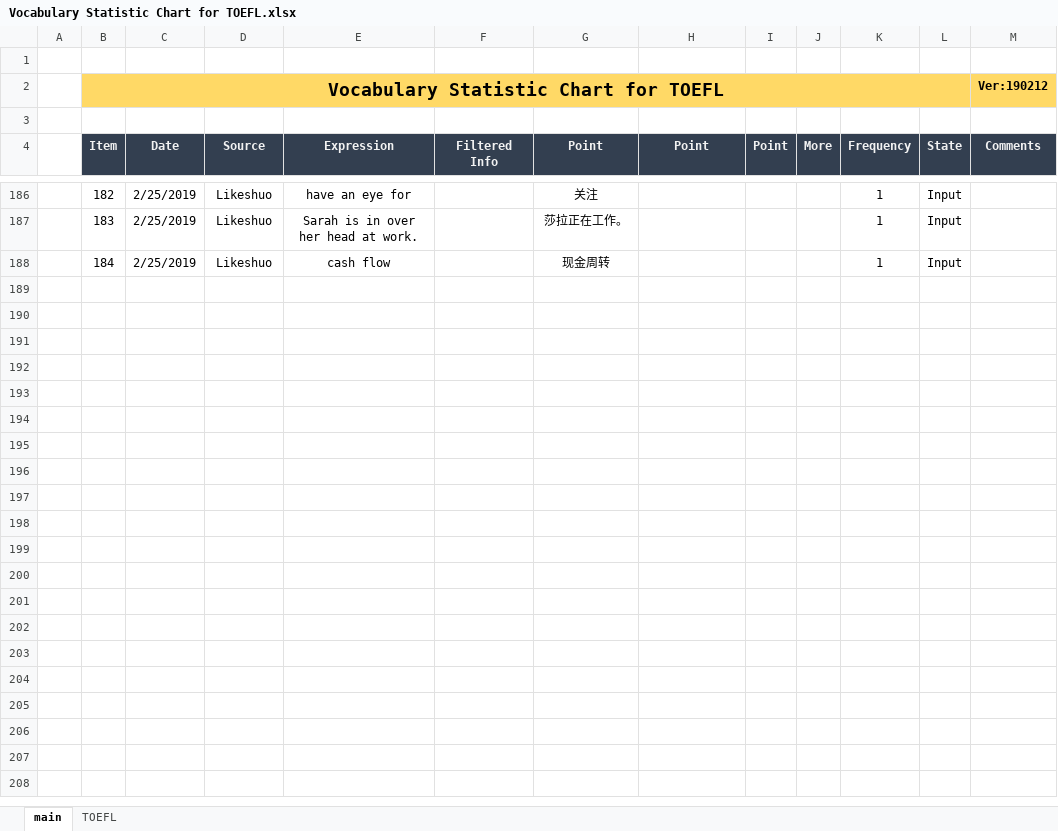
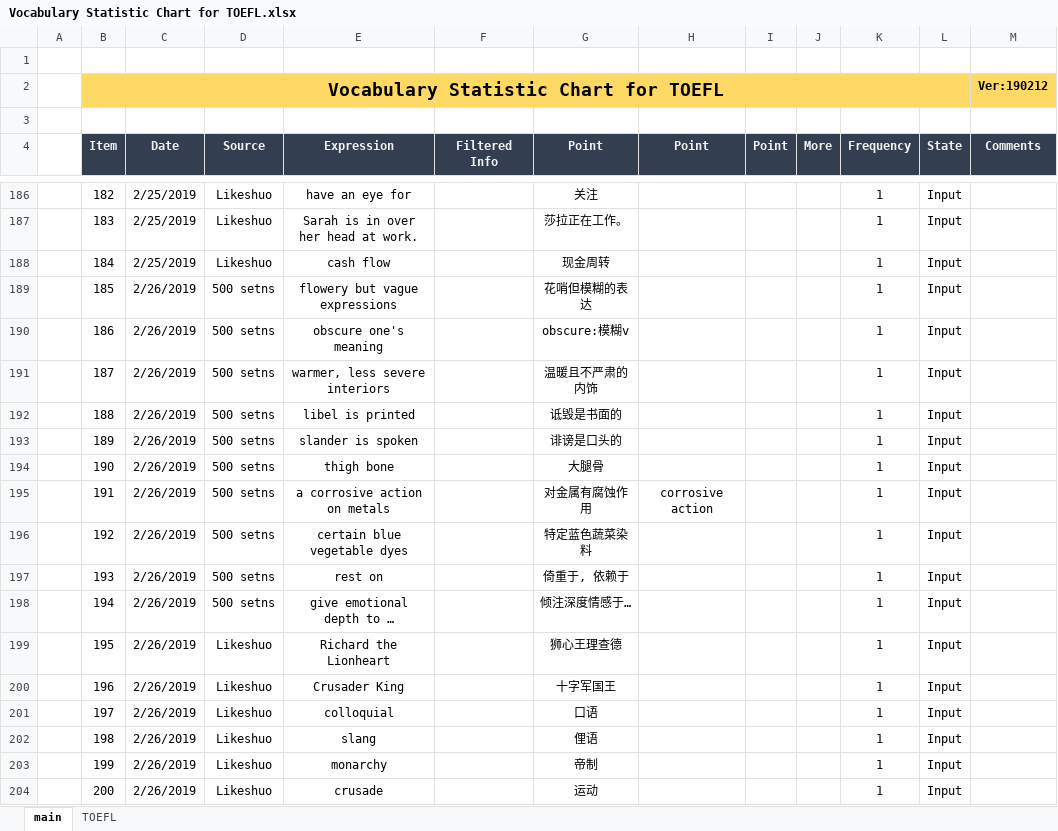
Before and after one commit to Aimery1990/gitRepository, an Excel workbook: english_learning/Vocabulary Statistic Chart for TOEFL.xlsx, sheet main, drawn as a sheet; only a part is shown, gaps mark what is left out; values as stored, in another font and other column widths than the file's, no borders; the diff covers the shown part only; the diff names each change by its address in the sheet, - before the commit and + after, or states it on an @@ line.

Commit message:
updated english vocabulary for TOEFL

```diff
--- a/english_learning/Vocabulary Statistic Chart for TOEFL.xlsx (sheet main)
+++ b/english_learning/Vocabulary Statistic Chart for TOEFL.xlsx (sheet main)
+row 189:  | 185 | 2/26/2019 | 500 setns | flowery but vague expressions |  | 花哨但模糊的表达 |  |  |  | 1 | Input
+row 190:  | 186 | 2/26/2019 | 500 setns | obscure one's meaning |  | obscure:模糊v |  |  |  | 1 | Input
+row 191:  | 187 | 2/26/2019 | 500 setns | warmer, less severe interiors |  | 温暖且不严肃的内饰 |  |  |  | 1 | Input
+row 192:  | 188 | 2/26/2019 | 500 setns | libel is printed |  | 诋毁是书面的 |  |  |  | 1 | Input
+row 193:  | 189 | 2/26/2019 | 500 setns | slander is spoken |  | 诽谤是口头的 |  |  |  | 1 | Input
+row 194:  | 190 | 2/26/2019 | 500 setns | thigh bone |  | 大腿骨 |  |  |  | 1 | Input
+row 195:  | 191 | 2/26/2019 | 500 setns | a corrosive action on metals |  | 对金属有腐蚀作用 | corrosive action |  |  | 1 | Input
+row 196:  | 192 | 2/26/2019 | 500 setns | certain blue vegetable dyes |  | 特定蓝色蔬菜染料 |  |  |  | 1 | Input
+row 197:  | 193 | 2/26/2019 | 500 setns | rest on |  | 倚重于, 依赖于 |  |  |  | 1 | Input
+row 198:  | 194 | 2/26/2019 | 500 setns | give emotional depth to … |  | 倾注深度情感于… |  |  |  | 1 | Input
+row 199:  | 195 | 2/26/2019 | Likeshuo | Richard the Lionheart |  | 狮心王理查德 |  |  |  | 1 | Input
+row 200:  | 196 | 2/26/2019 | Likeshuo | Crusader King |  | 十字军国王 |  |  |  | 1 | Input
+row 201:  | 197 | 2/26/2019 | Likeshuo | colloquial |  | 口语 |  |  |  | 1 | Input
+row 202:  | 198 | 2/26/2019 | Likeshuo | slang |  | 俚语 |  |  |  | 1 | Input
+row 203:  | 199 | 2/26/2019 | Likeshuo | monarchy |  | 帝制 |  |  |  | 1 | Input
+row 204:  | 200 | 2/26/2019 | Likeshuo | crusade |  | 运动 |  |  |  | 1 | Input
```
Also changed, not shown: 37 added rows and 2 edited cells elsewhere in this sheet, 1 other file.
